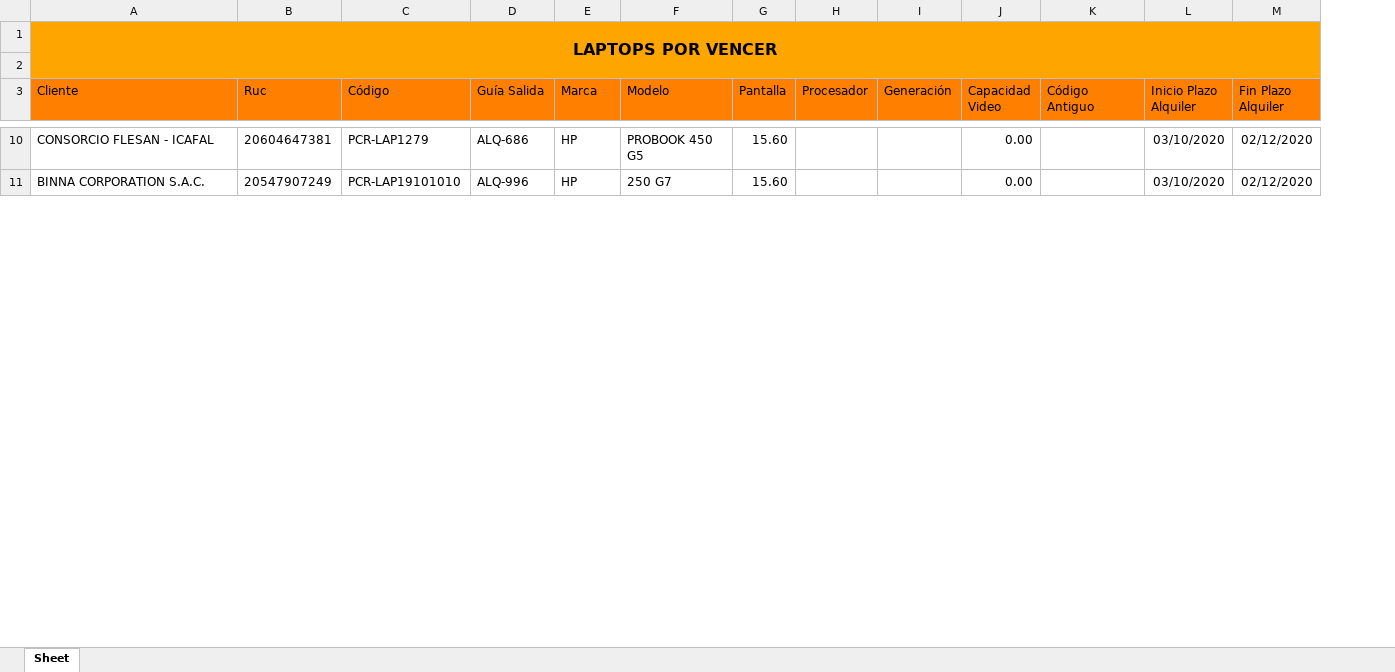
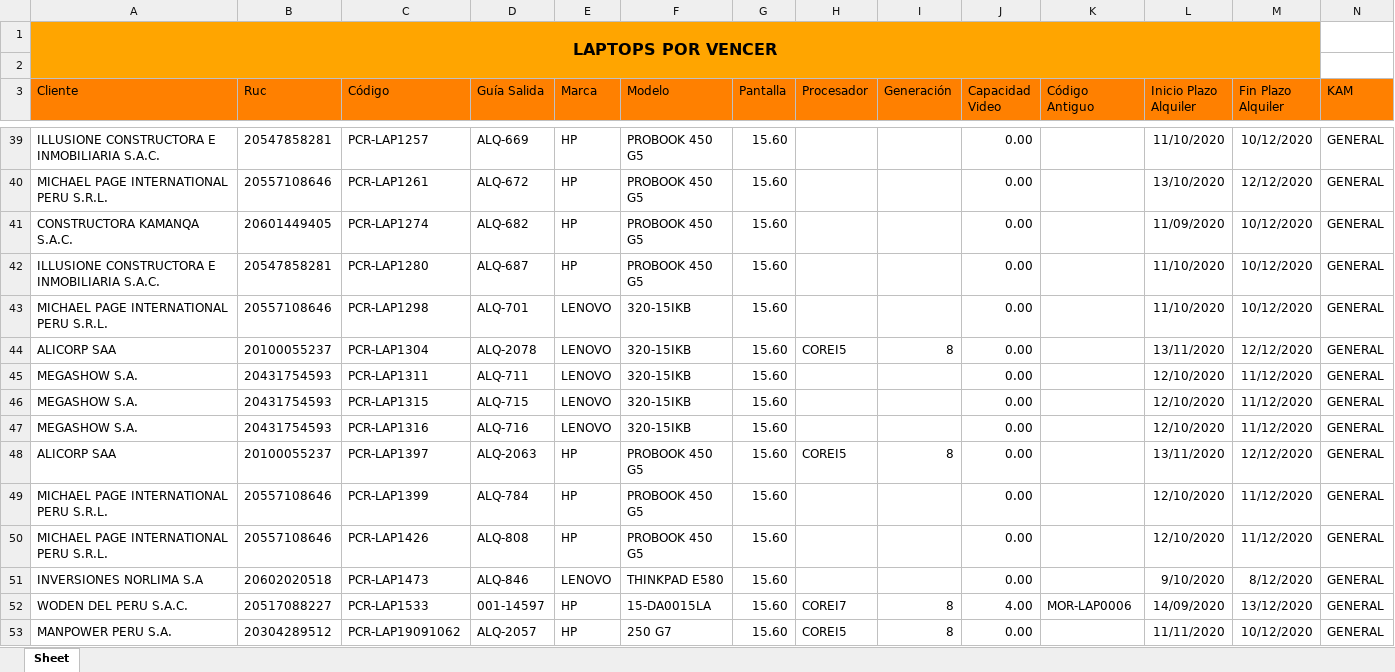
Before and after one commit to 22CEAS/APOLO, an Excel workbook: SGA_PCR/Vistas/bin/Debug/LAPTOPS POR VENCER.xlsx, sheet Sheet, drawn as a sheet; only a part is shown, gaps mark what is left out; values as stored, in another font and other column widths than the file's, no borders; addresses are those after the commit; the diff covers the shown part only; the diff names each change by its address in the sheet, - before the commit and + after, or states it on an @@ line.

```diff
--- a/SGA_PCR/Vistas/bin/Debug/LAPTOPS POR VENCER.xlsx (sheet Sheet)
+++ b/SGA_PCR/Vistas/bin/Debug/LAPTOPS POR VENCER.xlsx (sheet Sheet)
+column N (KAM), rows 39-40: GENERAL | GENERAL
-A39 (Cliente): CONSORCIO FLESAN - ICAFAL
+A39 (Cliente): ILLUSIONE CONSTRUCTORA E INMOBILIARIA S.A.C.
-B39 (Ruc): 20604647381
+B39 (Ruc): 20547858281
-C39 (Código): PCR-LAP1279
+C39 (Código): PCR-LAP1257
-D39 (Guía Salida): ALQ-686
+D39 (Guía Salida): ALQ-669
-L39 (Inicio Plazo Alquiler): 03/10/2020
+L39 (Inicio Plazo Alquiler): 11/10/2020
-M39 (Fin Plazo Alquiler): 02/12/2020
+M39 (Fin Plazo Alquiler): 10/12/2020
-A40 (Cliente): BINNA CORPORATION S.A.C.
+A40 (Cliente): MICHAEL PAGE INTERNATIONAL PERU S.R.L.
-B40 (Ruc): 20547907249
+B40 (Ruc): 20557108646
-C40 (Código): PCR-LAP19101010
+C40 (Código): PCR-LAP1261
-D40 (Guía Salida): ALQ-996
+D40 (Guía Salida): ALQ-672
-F40 (Modelo): 250 G7
+F40 (Modelo): PROBOOK 450 G5
-L40 (Inicio Plazo Alquiler): 03/10/2020
+L40 (Inicio Plazo Alquiler): 13/10/2020
-M40 (Fin Plazo Alquiler): 02/12/2020
+M40 (Fin Plazo Alquiler): 12/12/2020
+row 41: CONSTRUCTORA KAMANQA S.A.C. | 20601449405 | PCR-LAP1274 | ALQ-682 | HP | PROBOOK 450 G5 | 15.60 |  |  | 0.00 |  | 11/09/2020 | 10/12/2020 | GENERAL
+row 42: ILLUSIONE CONSTRUCTORA E INMOBILIARIA S.A.C. | 20547858281 | PCR-LAP1280 | ALQ-687 | HP | PROBOOK 450 G5 | 15.60 |  |  | 0.00 |  | 11/10/2020 | 10/12/2020 | GENERAL
+row 43: MICHAEL PAGE INTERNATIONAL PERU S.R.L. | 20557108646 | PCR-LAP1298 | ALQ-701 | LENOVO | 320-15IKB | 15.60 |  |  | 0.00 |  | 11/10/2020 | 10/12/2020 | GENERAL
+row 44: ALICORP SAA | 20100055237 | PCR-LAP1304 | ALQ-2078 | LENOVO | 320-15IKB | 15.60 | COREI5 | 8 | 0.00 |  | 13/11/2020 | 12/12/2020 | GENERAL
+row 45: MEGASHOW S.A. | 20431754593 | PCR-LAP1311 | ALQ-711 | LENOVO | 320-15IKB | 15.60 |  |  | 0.00 |  | 12/10/2020 | 11/12/2020 | GENERAL
+row 46: MEGASHOW S.A. | 20431754593 | PCR-LAP1315 | ALQ-715 | LENOVO | 320-15IKB | 15.60 |  |  | 0.00 |  | 12/10/2020 | 11/12/2020 | GENERAL
+row 47: MEGASHOW S.A. | 20431754593 | PCR-LAP1316 | ALQ-716 | LENOVO | 320-15IKB | 15.60 |  |  | 0.00 |  | 12/10/2020 | 11/12/2020 | GENERAL
+row 48: ALICORP SAA | 20100055237 | PCR-LAP1397 | ALQ-2063 | HP | PROBOOK 450 G5 | 15.60 | COREI5 | 8 | 0.00 |  | 13/11/2020 | 12/12/2020 | GENERAL
+row 49: MICHAEL PAGE INTERNATIONAL PERU S.R.L. | 20557108646 | PCR-LAP1399 | ALQ-784 | HP | PROBOOK 450 G5 | 15.60 |  |  | 0.00 |  | 12/10/2020 | 11/12/2020 | GENERAL
+row 50: MICHAEL PAGE INTERNATIONAL PERU S.R.L. | 20557108646 | PCR-LAP1426 | ALQ-808 | HP | PROBOOK 450 G5 | 15.60 |  |  | 0.00 |  | 12/10/2020 | 11/12/2020 | GENERAL
+row 51: INVERSIONES NORLIMA S.A | 20602020518 | PCR-LAP1473 | ALQ-846 | LENOVO | THINKPAD E580 | 15.60 |  |  | 0.00 |  | 9/10/2020 | 8/12/2020 | GENERAL
+row 52: WODEN DEL PERU S.A.C. | 20517088227 | PCR-LAP1533 | 001-14597 | HP | 15-DA0015LA | 15.60 | COREI7 | 8 | 4.00 | MOR-LAP0006 | 14/09/2020 | 13/12/2020 | GENERAL
+row 53: MANPOWER PERU S.A. | 20304289512 | PCR-LAP19091062 | ALQ-2057 | HP | 250 G7 | 15.60 | COREI5 | 8 | 0.00 |  | 11/11/2020 | 10/12/2020 | GENERAL
```
Also changed, not shown: 130 added rows, 7 removed rows and 111 edited cells elsewhere in this sheet, SGA_PCR/Vistas/bin/Debug/CUADRO DE VENCIMIENTO.xlsx, SGA_PCR/Vistas/bin/Debug/PENDIENTE FACTURAR.xlsx, 34 other files.
